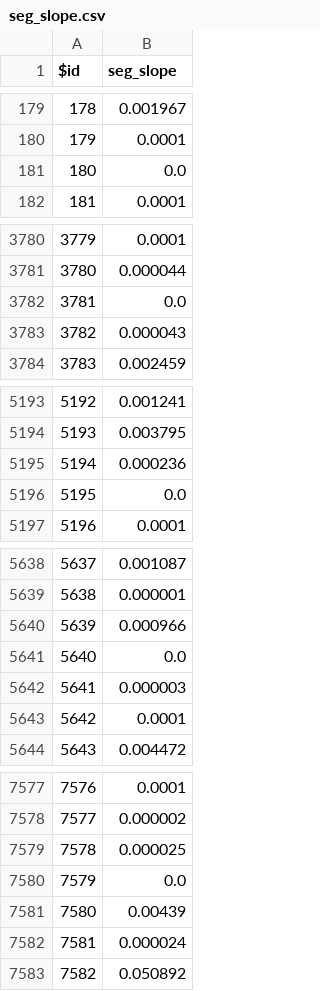
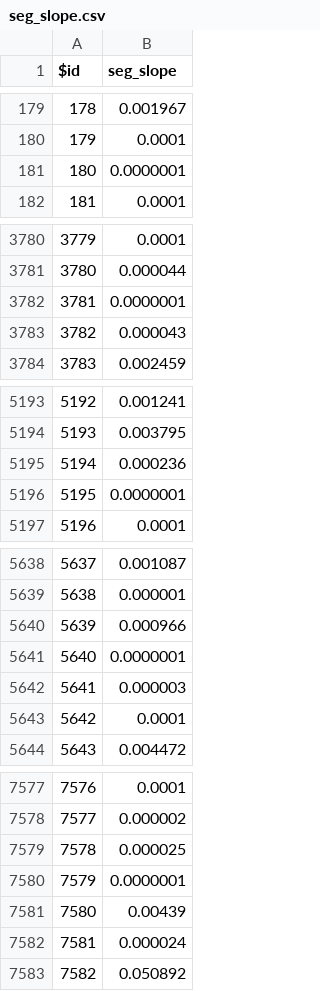
Before and after one commit to nhm-params-v11-usgs/paramdb_v11_gridmet_CONUS, a CSV file: seg_slope.csv, drawn as a sheet; only a part is shown, gaps mark what is left out; the diff covers the shown part only.

Commit message:
Fix seg_slope entries with zero slope (31 total)

```diff
--- a/seg_slope.csv
+++ b/seg_slope.csv
@@ -180,3 +180,3 @@ $id,seg_slope
 179,0.0001
-180,0.0
+180,0.0000001
 181,0.0001
@@ -3781,3 +3781,3 @@ $id,seg_slope
 3780,0.000044
-3781,0.0
+3781,0.0000001
 3782,0.000043
@@ -5195,3 +5195,3 @@ $id,seg_slope
 5194,0.000236
-5195,0.0
+5195,0.0000001
 5196,0.0001
@@ -5640,3 +5640,3 @@ $id,seg_slope
 5639,0.000966
-5640,0.0
+5640,0.0000001
 5641,0.000003
@@ -7579,3 +7579,3 @@ $id,seg_slope
 7578,0.000025
-7579,0.0
+7579,0.0000001
 7580,0.00439
```
Also changed, not shown: 26 edited cells elsewhere in this file.
